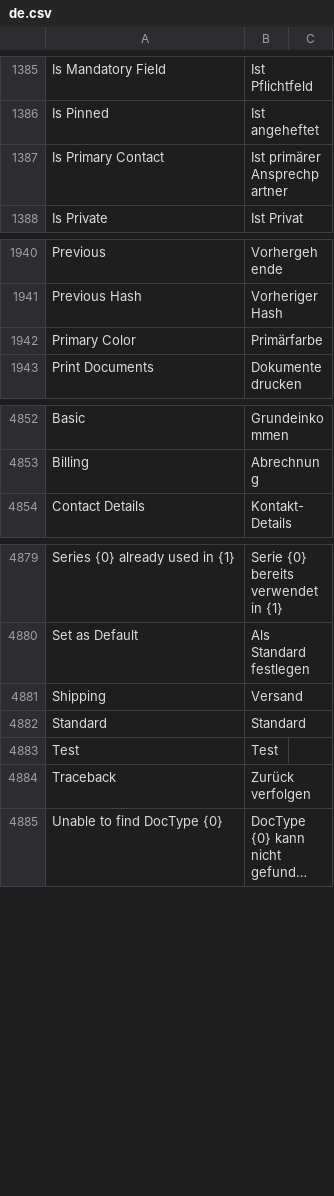
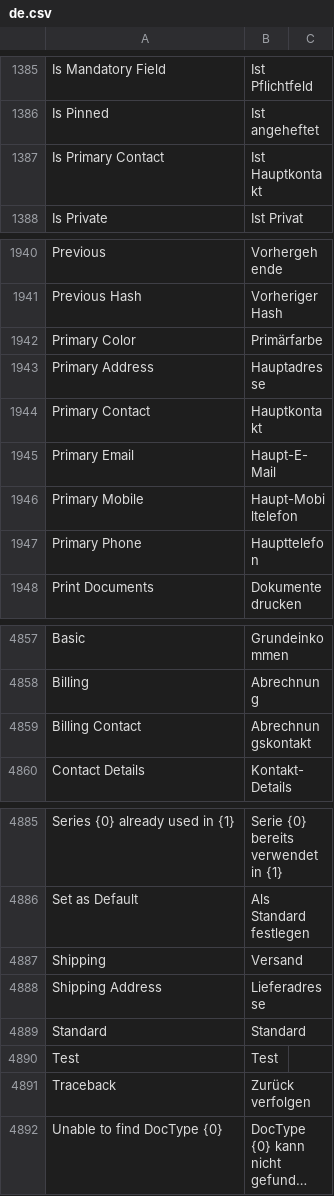
Before and after one commit to meichthys/frappe, a CSV file: frappe/translations/de.csv, drawn as a sheet; only a part is shown, gaps mark what is left out; long unchanged cells end in ….

Commit message:
fix: german translations
For address and contact list

```diff
--- a/frappe/translations/de.csv
+++ b/frappe/translations/de.csv
@@ -1386,3 +1386,3 @@ Is Mandatory Field,Ist Pflichtfeld,
 Is Pinned,Ist angeheftet,
-Is Primary Contact,Ist primärer Ansprechpartner,
+Is Primary Contact,Ist Hauptkontakt,
 Is Private,Ist Privat,
@@ -1942,2 +1942,7 @@ Previous Hash,Vorheriger Hash,
 Primary Color,Primärfarbe,
+Primary Address,Hauptadresse,
+Primary Contact,Hauptkontakt,
+Primary Email,Haupt-E-Mail,
+Primary Mobile,Haupt-Mobiltelefon,
+Primary Phone,Haupttelefon,
 Print Documents,Dokumente drucken,
@@ -4853,2 +4858,3 @@ Basic,Grundeinkommen,
 Billing,Abrechnung,
+Billing Contact,Abrechnungskontakt,
 Contact Details,Kontakt-Details,
@@ -4881,2 +4887,3 @@ Set as Default,Als Standard festlegen,
 Shipping,Versand,
+Shipping Address,Lieferadresse,
 Standard,Standard,
```
